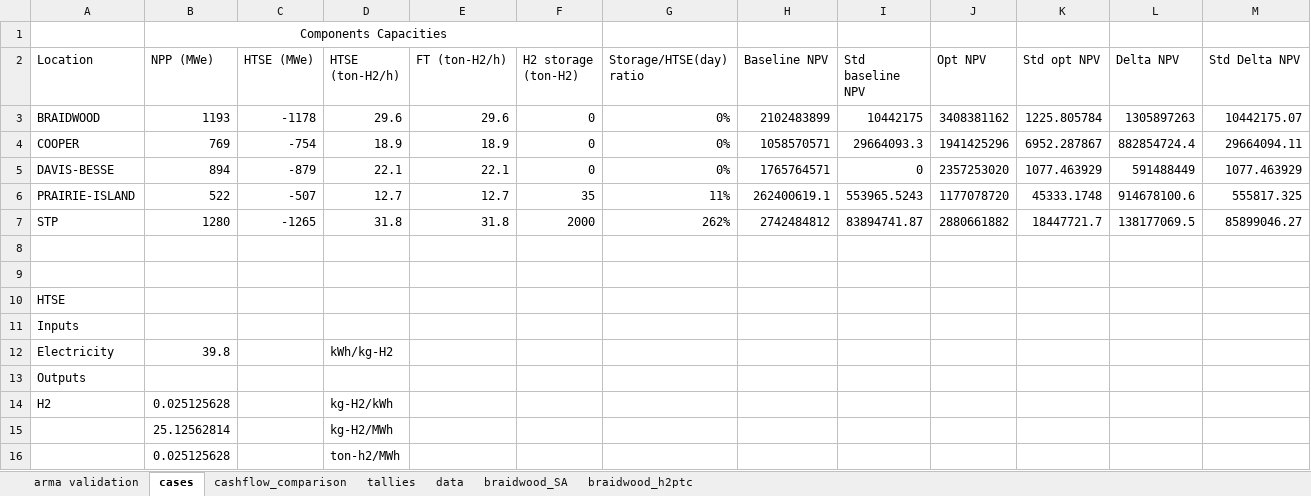
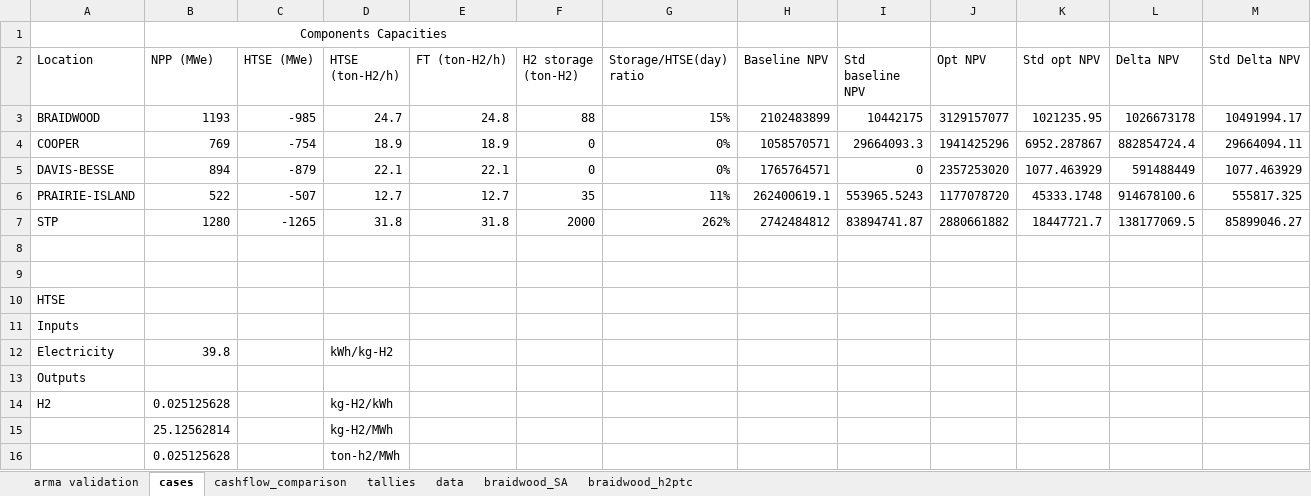
Before and after one commit to mgarrouste/FORCE, an Excel workbook: use_cases/LWR_FT_2023/run/results.xlsx, sheet cases, drawn as a sheet; only a part is shown; values as stored, in another font and other column widths than the file's, no borders; charts and pictures not drawn; removed rows and columns are numbered as before the commit, all else as after; rows hold the shown columns only; the diff names each change by its address in the sheet, - before the commit and + after, or states it on an @@ line.

Commit message:
update braidwood sweep

```diff
--- a/use_cases/LWR_FT_2023/run/results.xlsx (sheet cases)
+++ b/use_cases/LWR_FT_2023/run/results.xlsx (sheet cases)
-row 3: BRAIDWOOD | 1193 | -1178 | 29.6 | 29.6 | 0 | 0% | 2102483899 | 10442175 | 3408381162 | 1225.805784 | 1305897263 | 10442175.07
+row 3: BRAIDWOOD | 1193 | -985 | 24.7 | 24.8 | 88 | 15% | 2102483899 | 10442175 | 3129157077 | 1021235.95 | 1026673178 | 10491994.17
```
Also changed, not shown: sheet data, charts or pictures.
